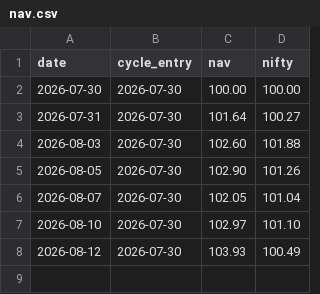
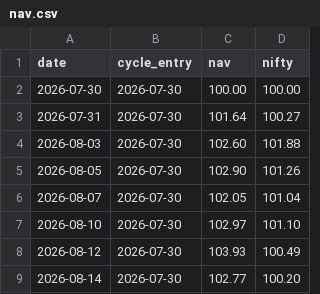
Before and after one commit to Jay2597/stock-momentum-paper, a CSV file: results/nav.csv, drawn as a sheet; the diff names each change by its address in the sheet, - before the commit and + after, or states it on an @@ line.

```diff
--- a/results/nav.csv
+++ b/results/nav.csv
+row 9: 2026-08-14 | 2026-07-30 | 102.77 | 100.20
```
